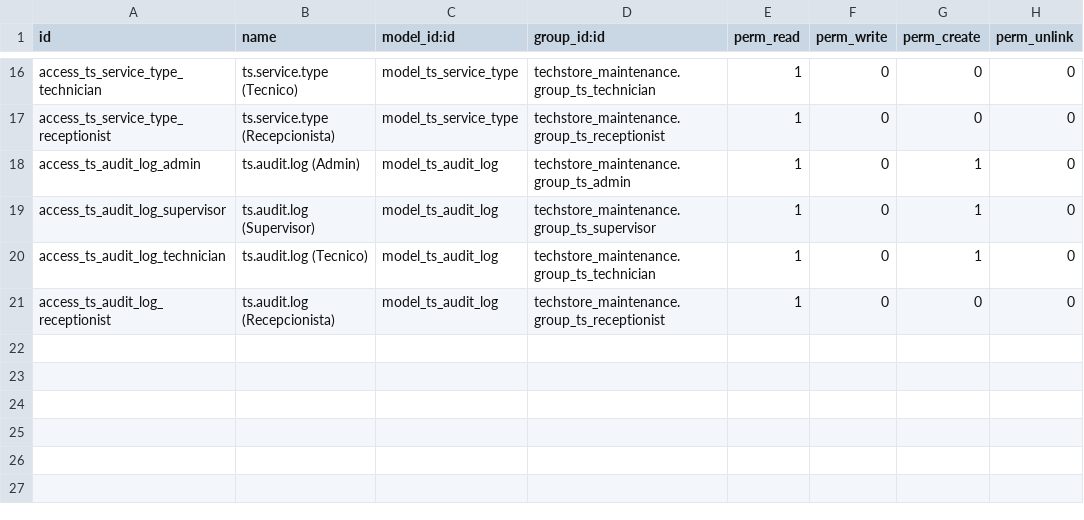
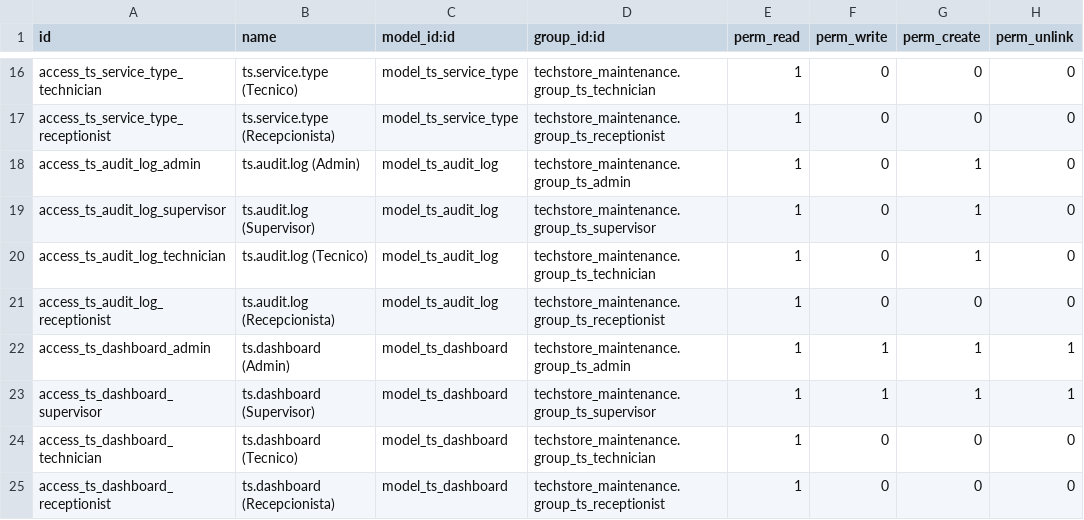
Before and after one commit to xxxMichael/TechStoreOdoo, a CSV file: custom_addons/techstore_maintenance/security/ir.model.access.csv, drawn as a sheet; only a part is shown, gaps mark what is left out; the diff names each change by its address in the sheet, - before the commit and + after, or states it on an @@ line.

Commit message:
feat: Implement TechStore Dashboard with metrics and reporting features

```diff
--- a/custom_addons/techstore_maintenance/security/ir.model.access.csv
+++ b/custom_addons/techstore_maintenance/security/ir.model.access.csv
+row 22: access_ts_dashboard_admin | ts.dashboard (Admin) | model_ts_dashboard | techstore_maintenance.group_ts_admin | 1 | 1 | 1 | 1
+row 23: access_ts_dashboard_supervisor | ts.dashboard (Supervisor) | model_ts_dashboard | techstore_maintenance.group_ts_supervisor | 1 | 1 | 1 | 1
+row 24: access_ts_dashboard_technician | ts.dashboard (Tecnico) | model_ts_dashboard | techstore_maintenance.group_ts_technician | 1 | 0 | 0 | 0
+row 25: access_ts_dashboard_receptionist | ts.dashboard (Recepcionista) | model_ts_dashboard | techstore_maintenance.group_ts_receptionist | 1 | 0 | 0 | 0
```
Also changed, not shown: 8 other files.
